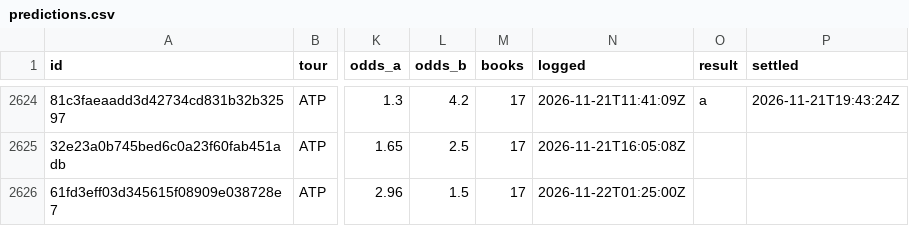
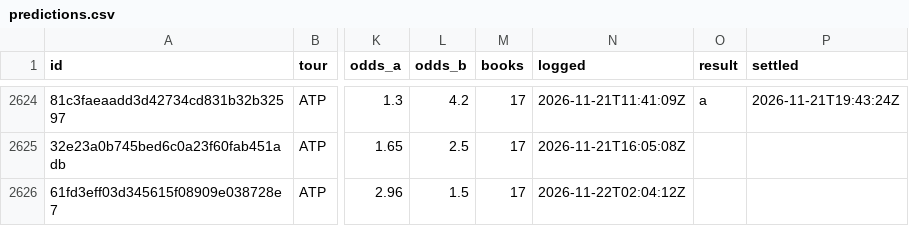
Before and after one commit to MoussaK1379/tennis-odds-engine, a CSV file: history/predictions.csv, drawn as a sheet; only a part is shown, gaps mark what is left out; the diff names each change by its address in the sheet, - before the commit and + after, or states it on an @@ line.

```diff
--- a/history/predictions.csv
+++ b/history/predictions.csv
-N2626 (logged): 2026-11-22T01:25:00Z
+N2626 (logged): 2026-11-22T02:04:12Z
```
Also changed, not shown: 1 other file.
